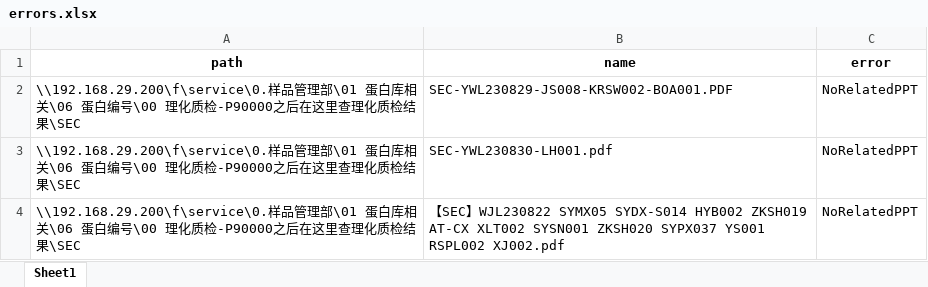
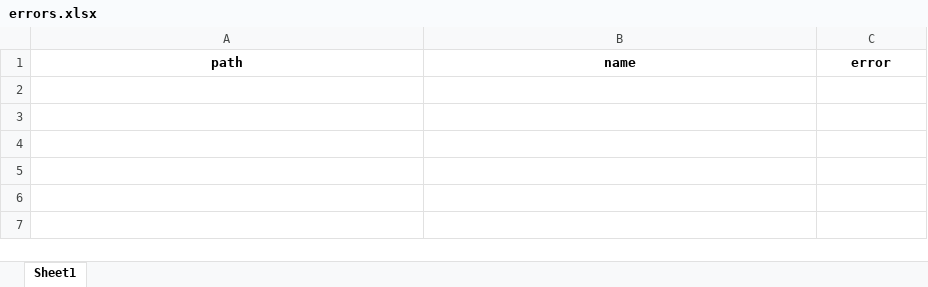
Before and after one commit to dongfeixiang/QCseek, an Excel workbook: out/errors.xlsx, sheet Sheet1, drawn as a sheet; values as stored, in another font and other column widths than the file's, no borders; the diff names each change by its address in the sheet, - before the commit and + after, or states it on an @@ line.

```diff
--- a/out/errors.xlsx (sheet Sheet1)
+++ b/out/errors.xlsx (sheet Sheet1)
-row 2: \\192.168.29.200\f\service\0.样品管理部\01 蛋白库相关\06 蛋白编号\00 理化质检-P90000之后在这里查理化质检结果\SEC | SEC-YWL230829-JS008-KRSW002-BOA001.PDF | NoRelatedPPT
-row 3: \\192.168.29.200\f\service\0.样品管理部\01 蛋白库相关\06 蛋白编号\00 理化质检-P90000之后在这里查理化质检结果\SEC | SEC-YWL230830-LH001.pdf | NoRelatedPPT
-row 4: \\192.168.29.200\f\service\0.样品管理部\01 蛋白库相关\06 蛋白编号\00 理化质检-P90000之后在这里查理化质检结果\SEC | 【SEC】WJL230822 SYMX05 SYDX-S014 HYB002 ZKSH019 AT-CX XLT002 SYSN001 ZKSH020 SYPX037 YS001 RSPL002 XJ002.pdf | NoRelatedPPT
```
Also changed, not shown: out/lal_error.xlsx, out/sds_error.xlsx, 9 other files.
